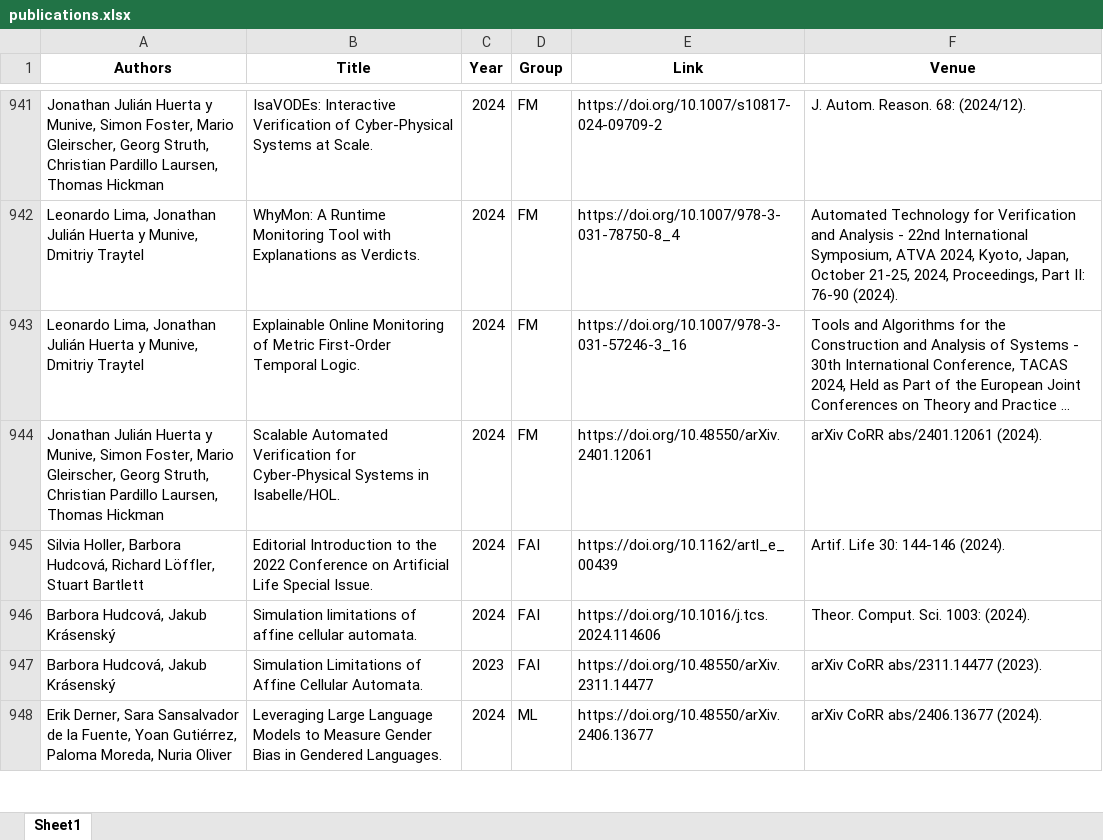
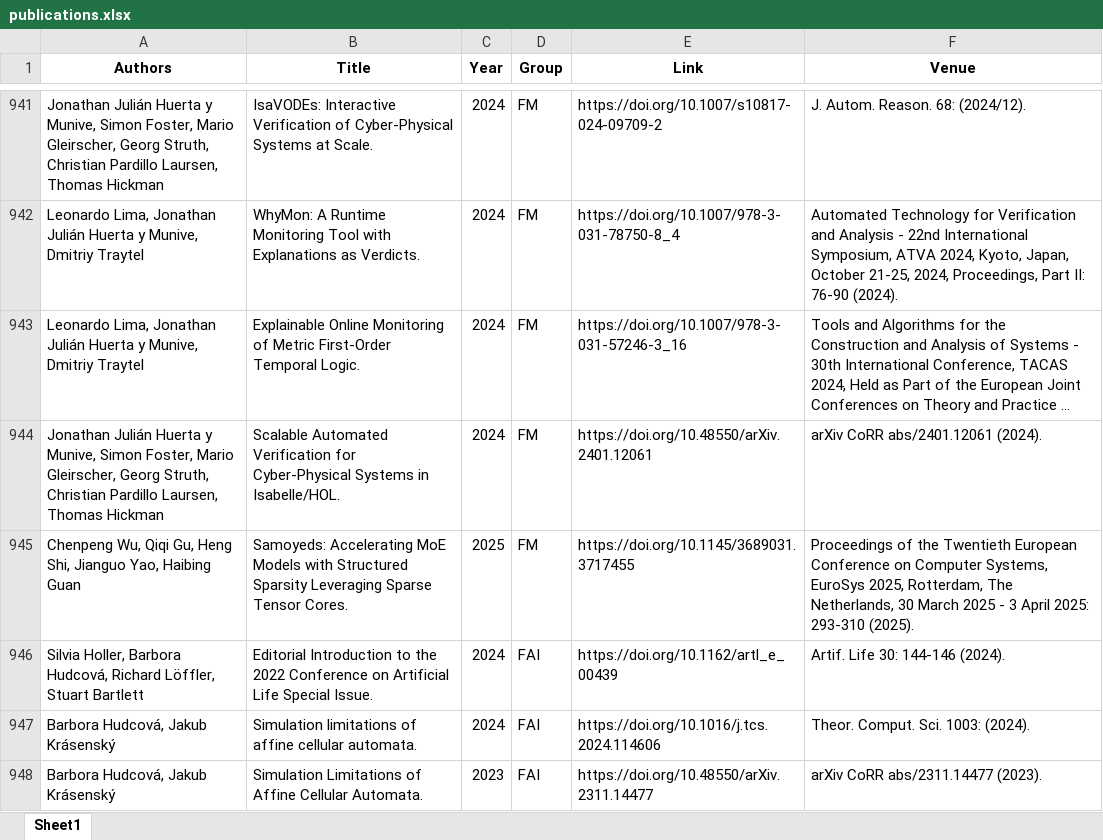
Before and after one commit to ai4reason/ai4reason.github.io, an Excel workbook: docs/download/publications.xlsx, sheet Sheet1, drawn as a sheet; only a part is shown, gaps mark what is left out; the shorter side is filled out with more unchanged rows; long unchanged cells end in …; values as stored, in another font and other column widths than the file's, no borders; the diff names each change by its address in the sheet, - before the commit and + after, or states it on an @@ line.

```diff
--- a/docs/download/publications.xlsx (sheet Sheet1)
+++ b/docs/download/publications.xlsx (sheet Sheet1)
+row 945: Chenpeng Wu, Qiqi Gu, Heng Shi, Jianguo Yao, Haibing Guan | Samoyeds: Accelerating MoE Models with Structured Sparsity Leveraging Sparse Tensor Cores. | 2025 | FM | https://doi.org/10.1145/3689031.3717455 | Proceedings of the Twentieth European Conference on Computer Systems, EuroSys 2025, Rotterdam, The Netherlands, 30 March 2025 - 3 April 2025: 293-310 (2025).
```
Also changed, not shown: 2 other files.
